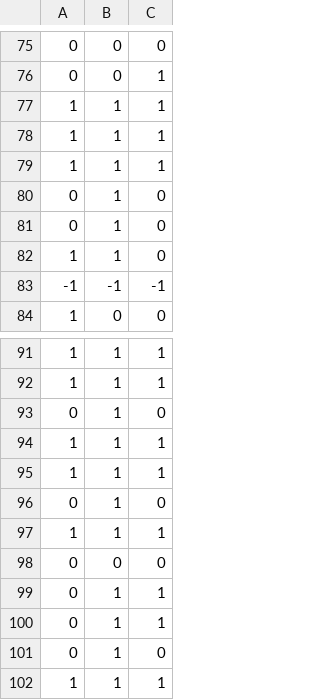
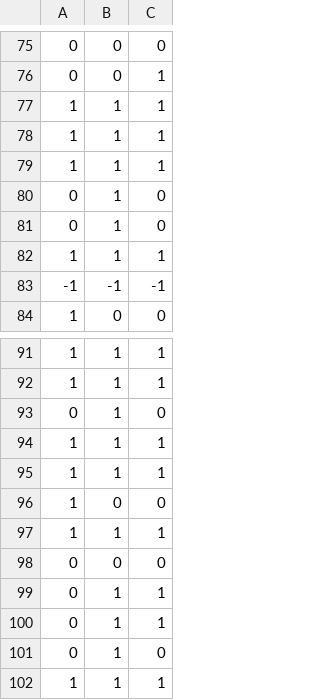
Before and after one commit to genepattern/CellFie, a CSV file: gpunit/output/dataRecon22_local_minmaxmean_percentile.score_binary.csv, drawn as a sheet; only a part is shown, gaps mark what is left out.

```diff
--- a/gpunit/output/dataRecon22_local_minmaxmean_percentile.score_binary.csv
+++ b/gpunit/output/dataRecon22_local_minmaxmean_percentile.score_binary.csv
@@ -81,3 +81,3 @@
 0,1,0
-1,1,0
+1,1,1
 -1,-1,-1
@@ -95,3 +95,3 @@
 1,1,1
-0,1,0
+1,0,0
 1,1,1
```
Also changed, not shown: gpunit/output/dataRecon22_global_value.taskInfo.csv, gpunit/output/dataRecon22_local_mean.taskInfo.csv, 46 other files.
